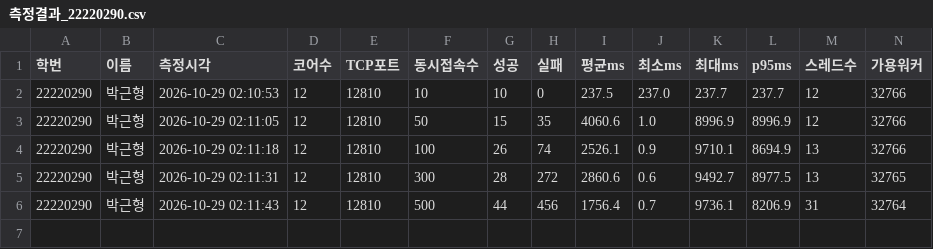
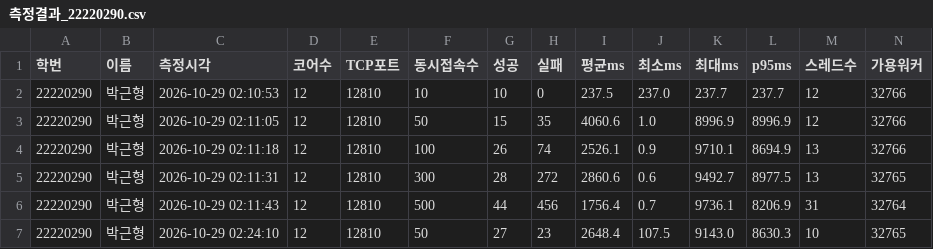
Before and after one commit to cyy264rtl-hash/battle-arena-server-7team, a CSV file: TICKET-099/LoadTester/측정결과_22220290.csv, drawn as a sheet; the diff names each change by its address in the sheet, - before the commit and + after, or states it on an @@ line.

```diff
--- a/TICKET-099/LoadTester/측정결과_22220290.csv
+++ b/TICKET-099/LoadTester/측정결과_22220290.csv
+row 7: 22220290 | 박근형 | 2026-10-29 02:24:10 | 12 | 12810 | 50 | 27 | 23 | 2648.4 | 107.5 | 9143.0 | 8630.3 | 10 | 32765
```
Also changed, not shown: 4 other files.
